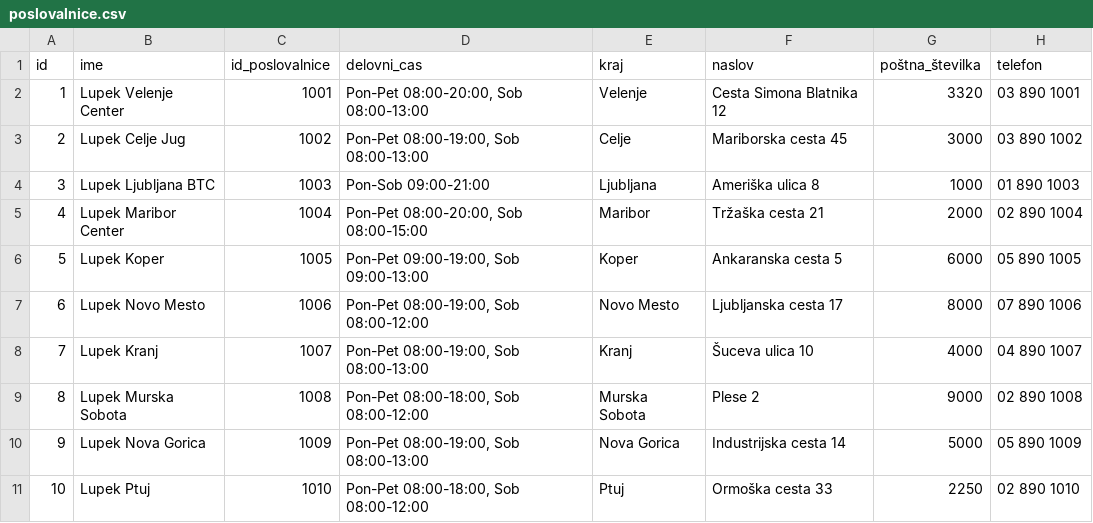
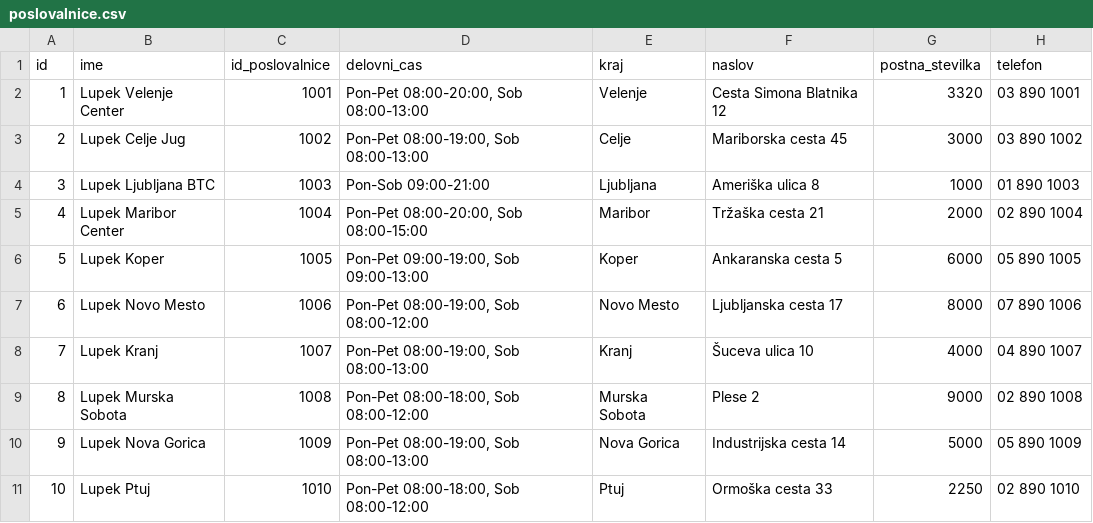
Before and after one commit to tilenloncaric/TrgovineLupek, a CSV file: podatki/poslovalnice.csv, drawn as a sheet.

Commit message:
Update poslovalnice.csv

```diff
--- a/podatki/poslovalnice.csv
+++ b/podatki/poslovalnice.csv
@@ -1,2 +1,2 @@
-id,ime,id_poslovalnice,delovni_cas,kraj,naslov,poštna_številka,telefon
+id,ime,id_poslovalnice,delovni_cas,kraj,naslov,postna_stevilka,telefon
 1,Lupek Velenje Center,1001,"Pon-Pet 08:00-20:00, Sob 08:00-13:00",Velenje,Cesta Simona Blatnika 12,3320,03 890 1001
```
